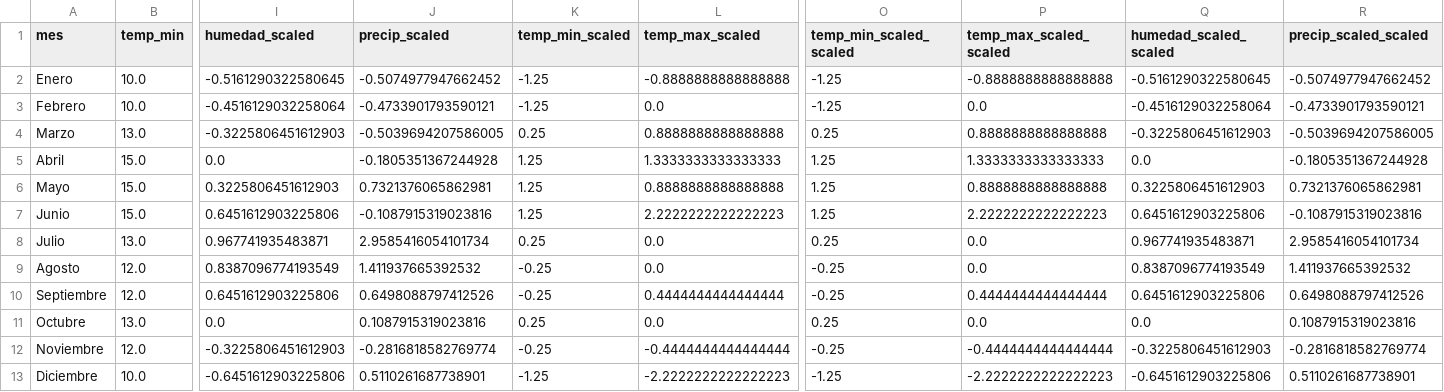
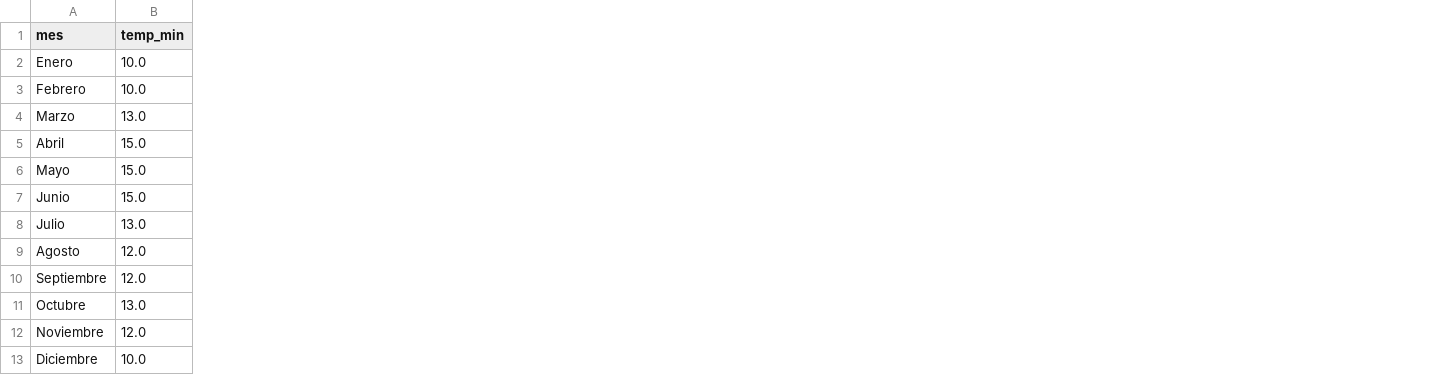
Before and after one commit to Gcalzada08/ProyectoRecuperacionBiodiversidad, a CSV file: data/gold/dataset_final.csv, drawn as a sheet; only a part is shown, gaps mark what is left out; the diff names each change by its address in the sheet, - before the commit and + after, or states it on an @@ line.

```diff
--- a/data/gold/dataset_final.csv
+++ b/data/gold/dataset_final.csv
-column I (humedad_scaled), rows 2-13: -0.5161290322580645 | -0.4516129032258064 | -0.3225806451612903 | 0.0 | 0.3225806451612903 | 0.6451612903225806 | 0.967741935483871 | 0.8387096774193549 | 0.6451612903225806 | 0.0 | -0.3225806451612903 | -0.6451612903225806
-column J (precip_scaled), rows 2-13: -0.5074977947662452 | -0.4733901793590121 | -0.5039694207586005 | -0.1805351367244928 | 0.7321376065862981 | -0.1087915319023816 | 2.9585416054101734 | 1.411937665392532 | 0.6498088797412526 | 0.1087915319023816 | -0.2816818582769774 | 0.5110261687738901
-column K (temp_min_scaled), rows 2-13: -1.25 | -1.25 | 0.25 | 1.25 | 1.25 | 1.25 | 0.25 | -0.25 | -0.25 | 0.25 | -0.25 | -1.25
-column L (temp_max_scaled), rows 2-13: -0.8888888888888888 | 0.0 | 0.8888888888888888 | 1.3333333333333333 | 0.8888888888888888 | 2.2222222222222223 | 0.0 | 0.0 | 0.4444444444444444 | 0.0 | -0.4444444444444444 | -2.2222222222222223
-column O (temp_min_scaled_scaled), rows 2-13: -1.25 | -1.25 | 0.25 | 1.25 | 1.25 | 1.25 | 0.25 | -0.25 | -0.25 | 0.25 | -0.25 | -1.25
-column P (temp_max_scaled_scaled), rows 2-13: -0.8888888888888888 | 0.0 | 0.8888888888888888 | 1.3333333333333333 | 0.8888888888888888 | 2.2222222222222223 | 0.0 | 0.0 | 0.4444444444444444 | 0.0 | -0.4444444444444444 | -2.2222222222222223
-column Q (humedad_scaled_scaled), rows 2-13: -0.5161290322580645 | -0.4516129032258064 | -0.3225806451612903 | 0.0 | 0.3225806451612903 | 0.6451612903225806 | 0.967741935483871 | 0.8387096774193549 | 0.6451612903225806 | 0.0 | -0.3225806451612903 | -0.6451612903225806
-column R (precip_scaled_scaled), rows 2-13: -0.5074977947662452 | -0.4733901793590121 | -0.5039694207586005 | -0.1805351367244928 | 0.7321376065862981 | -0.1087915319023816 | 2.9585416054101734 | 1.411937665392532 | 0.6498088797412526 | 0.1087915319023816 | -0.2816818582769774 | 0.5110261687738901
```
Also changed, not shown: 1 other file.
